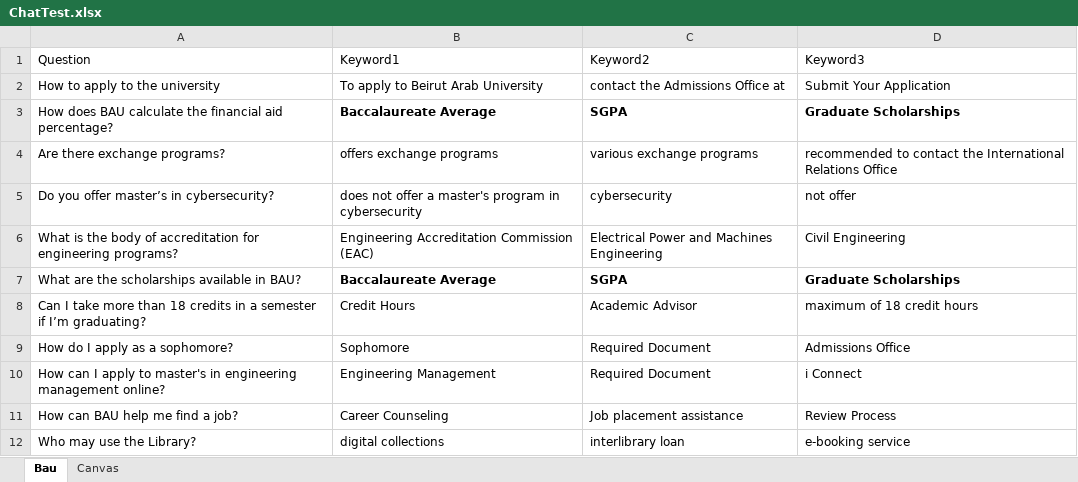
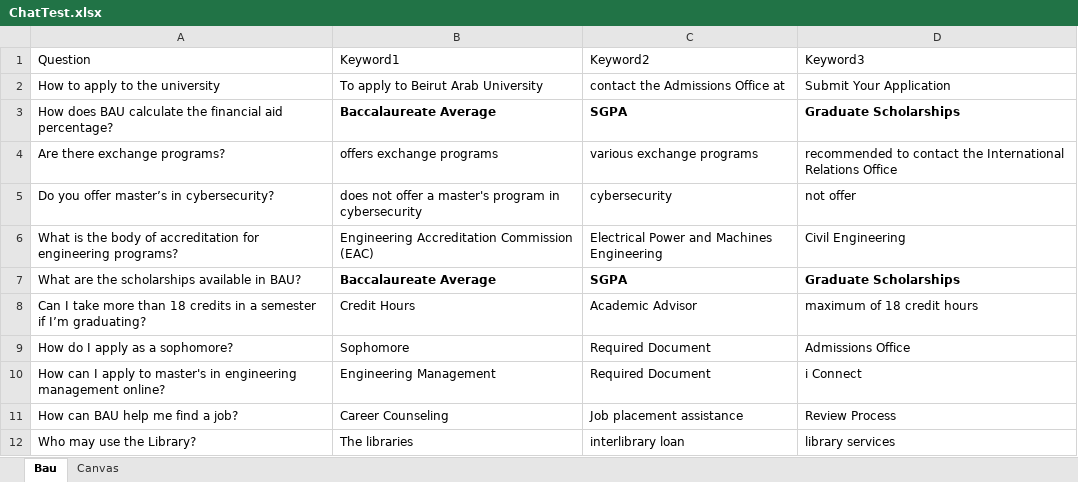
Before and after one commit to Srawas1996/NewAiucatro, an Excel workbook: src/main/files/ChatTest.xlsx, sheet Bau, drawn as a sheet; values as stored, in another font and other column widths than the file's, no borders; the diff names each change by its address in the sheet, - before the commit and + after, or states it on an @@ line.

```diff
--- a/src/main/files/ChatTest.xlsx (sheet Bau)
+++ b/src/main/files/ChatTest.xlsx (sheet Bau)
-B12 (Keyword1): digital collections
+B12 (Keyword1): The libraries
-D12 (Keyword3): e-booking service
+D12 (Keyword3): library services
```
Also changed, not shown: sheet Canvas.
